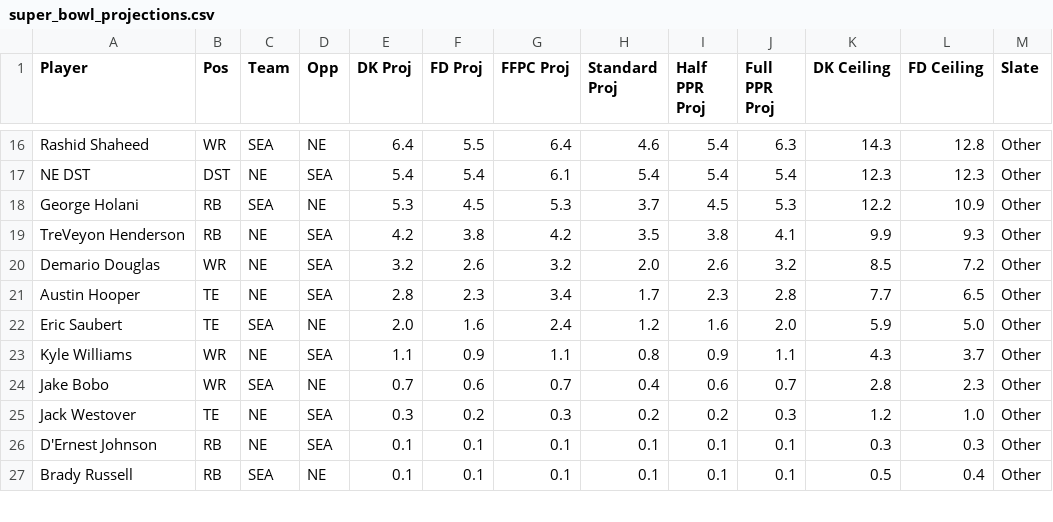
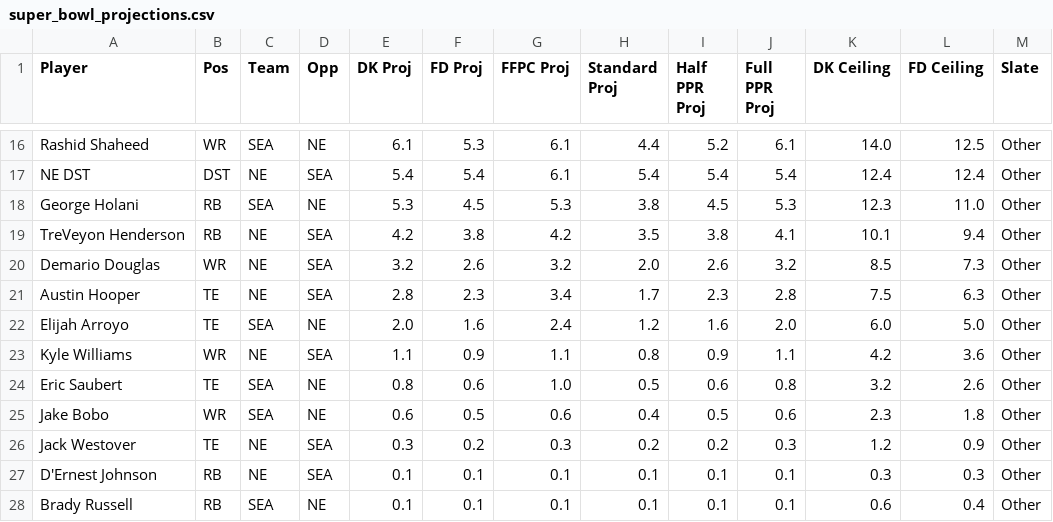
Before and after one commit to heerymichael/sports_app_2026, a CSV file: data/projections/2025/super_bowl_projections.csv, drawn as a sheet; only a part is shown, gaps mark what is left out; the diff covers the shown part only.

```diff
--- a/data/projections/2025/super_bowl_projections.csv
+++ b/data/projections/2025/super_bowl_projections.csv
@@ -16,12 +16,13 @@
-"Rashid Shaheed","WR","SEA","NE","6.4","5.5","6.4","4.6","5.4","6.3","14.3","12.8","Other"
-"NE DST","DST","NE","SEA","5.4","5.4","6.1","5.4","5.4","5.4","12.3","12.3","Other"
-"George Holani","RB","SEA","NE","5.3","4.5","5.3","3.7","4.5","5.3","12.2","10.9","Other"
-"TreVeyon Henderson","RB","NE","SEA","4.2","3.8","4.2","3.5","3.8","4.1","9.9","9.3","Other"
-"Demario Douglas","WR","NE","SEA","3.2","2.6","3.2","2.0","2.6","3.2","8.5","7.2","Other"
-"Austin Hooper","TE","NE","SEA","2.8","2.3","3.4","1.7","2.3","2.8","7.7","6.5","Other"
-"Eric Saubert","TE","SEA","NE","2.0","1.6","2.4","1.2","1.6","2.0","5.9","5.0","Other"
-"Kyle Williams","WR","NE","SEA","1.1","0.9","1.1","0.8","0.9","1.1","4.3","3.7","Other"
-"Jake Bobo","WR","SEA","NE","0.7","0.6","0.7","0.4","0.6","0.7","2.8","2.3","Other"
-"Jack Westover","TE","NE","SEA","0.3","0.2","0.3","0.2","0.2","0.3","1.2","1.0","Other"
+"Rashid Shaheed","WR","SEA","NE","6.1","5.3","6.1","4.4","5.2","6.1","14.0","12.5","Other"
+"NE DST","DST","NE","SEA","5.4","5.4","6.1","5.4","5.4","5.4","12.4","12.4","Other"
+"George Holani","RB","SEA","NE","5.3","4.5","5.3","3.8","4.5","5.3","12.3","11.0","Other"
+"TreVeyon Henderson","RB","NE","SEA","4.2","3.8","4.2","3.5","3.8","4.1","10.1","9.4","Other"
+"Demario Douglas","WR","NE","SEA","3.2","2.6","3.2","2.0","2.6","3.2","8.5","7.3","Other"
+"Austin Hooper","TE","NE","SEA","2.8","2.3","3.4","1.7","2.3","2.8","7.5","6.3","Other"
+"Elijah Arroyo","TE","SEA","NE","2.0","1.6","2.4","1.2","1.6","2.0","6.0","5.0","Other"
+"Kyle Williams","WR","NE","SEA","1.1","0.9","1.1","0.8","0.9","1.1","4.2","3.6","Other"
+"Eric Saubert","TE","SEA","NE","0.8","0.6","1.0","0.5","0.6","0.8","3.2","2.6","Other"
+"Jake Bobo","WR","SEA","NE","0.6","0.5","0.6","0.4","0.5","0.6","2.3","1.8","Other"
+"Jack Westover","TE","NE","SEA","0.3","0.2","0.3","0.2","0.2","0.3","1.2","0.9","Other"
 "D'Ernest Johnson","RB","NE","SEA","0.1","0.1","0.1","0.1","0.1","0.1","0.3","0.3","Other"
-"Brady Russell","RB","SEA","NE","0.1","0.1","0.1","0.1","0.1","0.1","0.5","0.4","Other"
+"Brady Russell","RB","SEA","NE","0.1","0.1","0.1","0.1","0.1","0.1","0.6","0.4","Other"
```
Also changed, not shown: 2 added rows, 3 removed rows and 30 edited cells elsewhere in this file, 16 other files.
